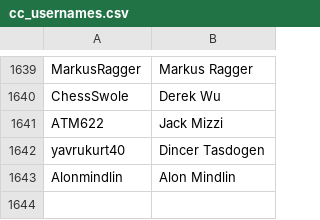
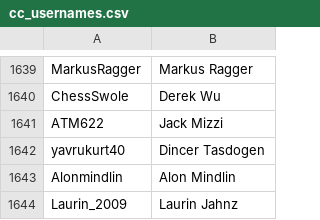
Before and after one commit to icekolobok/icekolobok.github.io, a CSV file: in/cc/cc_usernames.csv, drawn as a sheet; only a part is shown, gaps mark what is left out.

```diff
--- a/in/cc/cc_usernames.csv
+++ b/in/cc/cc_usernames.csv
@@ -1643 +1643,2 @@ yavrukurt40,Dincer Tasdogen
 Alonmindlin,Alon Mindlin
+Laurin_2009,Laurin Jahnz
```
Also changed, not shown: 55 other files.
